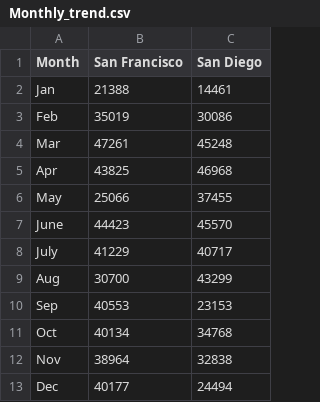
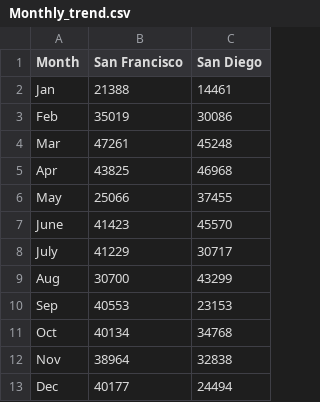
Before and after one commit to LBrahmadevara/VisProject, a CSV file: viz_proj/src/files/Monthly_trend.csv, drawn as a sheet.

```diff
--- a/viz_proj/src/files/Monthly_trend.csv
+++ b/viz_proj/src/files/Monthly_trend.csv
@@ -6,4 +6,4 @@ Apr,43825,46968
 May,25066,37455
-June,44423,45570
-July,41229,40717
+June,41423,45570
+July,41229,30717
 Aug,30700,43299
```
Also changed, not shown: viz_proj/src/files/daily.csv, 4 other files.
